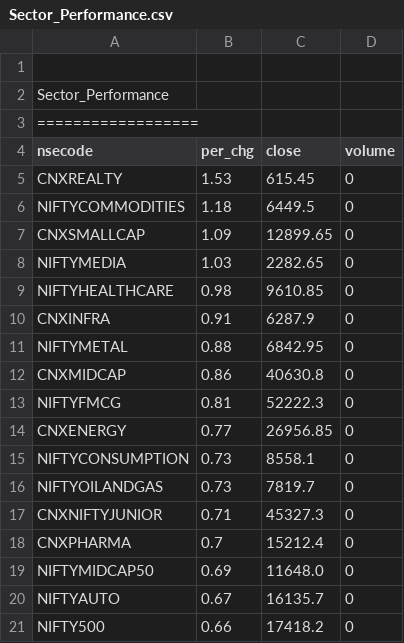
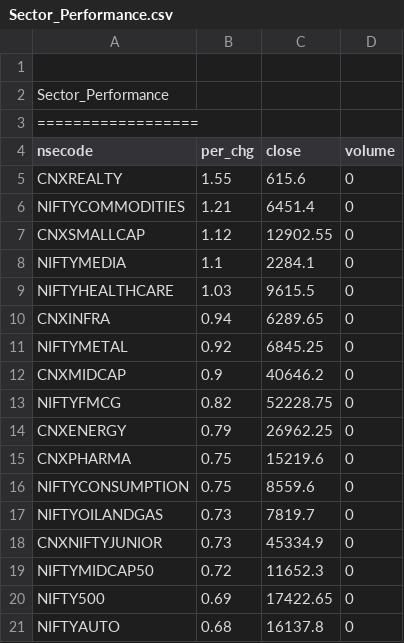
Before and after one commit to satishcse/mkt_updates, a CSV file: Sector_Performance.csv, drawn as a sheet; only a part is shown; the diff covers the shown part only.

```diff
--- a/Sector_Performance.csv
+++ b/Sector_Performance.csv
@@ -4,18 +4,18 @@ Sector_Performance,,,,
 nsecode,per_chg,close,volume
-CNXREALTY,1.53,615.45,0
-NIFTYCOMMODITIES,1.18,6449.5,0
-CNXSMALLCAP,1.09,12899.65,0
-NIFTYMEDIA,1.03,2282.65,0
-NIFTYHEALTHCARE,0.98,9610.85,0
-CNXINFRA,0.91,6287.9,0
-NIFTYMETAL,0.88,6842.95,0
-CNXMIDCAP,0.86,40630.8,0
-NIFTYFMCG,0.81,52222.3,0
-CNXENERGY,0.77,26956.85,0
-NIFTYCONSUMPTION,0.73,8558.1,0
+CNXREALTY,1.55,615.6,0
+NIFTYCOMMODITIES,1.21,6451.4,0
+CNXSMALLCAP,1.12,12902.55,0
+NIFTYMEDIA,1.1,2284.1,0
+NIFTYHEALTHCARE,1.03,9615.5,0
+CNXINFRA,0.94,6289.65,0
+NIFTYMETAL,0.92,6845.25,0
+CNXMIDCAP,0.9,40646.2,0
+NIFTYFMCG,0.82,52228.75,0
+CNXENERGY,0.79,26962.25,0
+CNXPHARMA,0.75,15219.6,0
+NIFTYCONSUMPTION,0.75,8559.6,0
 NIFTYOILANDGAS,0.73,7819.7,0
-CNXNIFTYJUNIOR,0.71,45327.3,0
-CNXPHARMA,0.7,15212.4,0
-NIFTYMIDCAP50,0.69,11648.0,0
-NIFTYAUTO,0.67,16135.7,0
-NIFTY500,0.66,17418.2,0
+CNXNIFTYJUNIOR,0.73,45334.9,0
+NIFTYMIDCAP50,0.72,11652.3,0
+NIFTY500,0.69,17422.65,0
+NIFTYAUTO,0.68,16137.8,0
```
Also changed, not shown: 1 added row, 1 removed row and 22 edited cells elsewhere in this file, Candlesticks_Scans_ID.csv, 4 other files.
